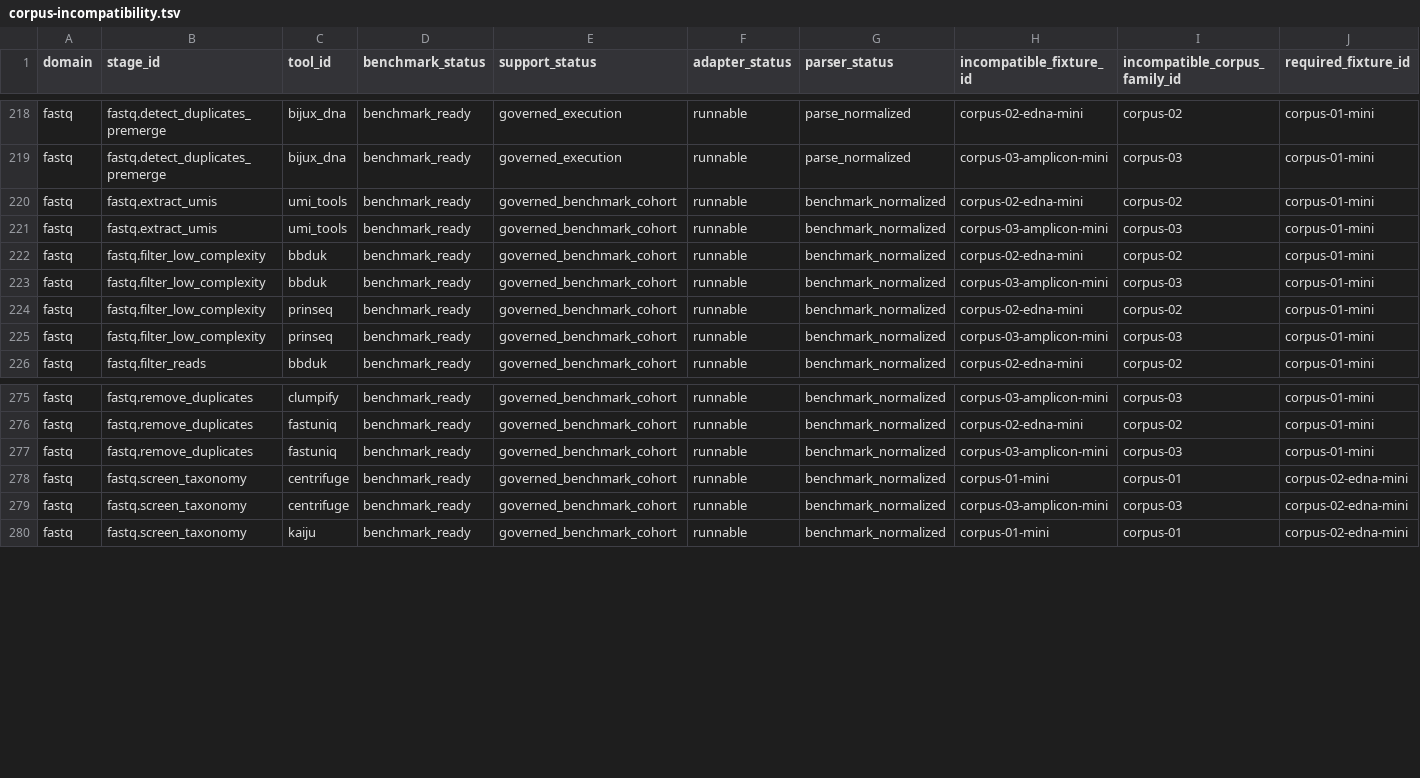
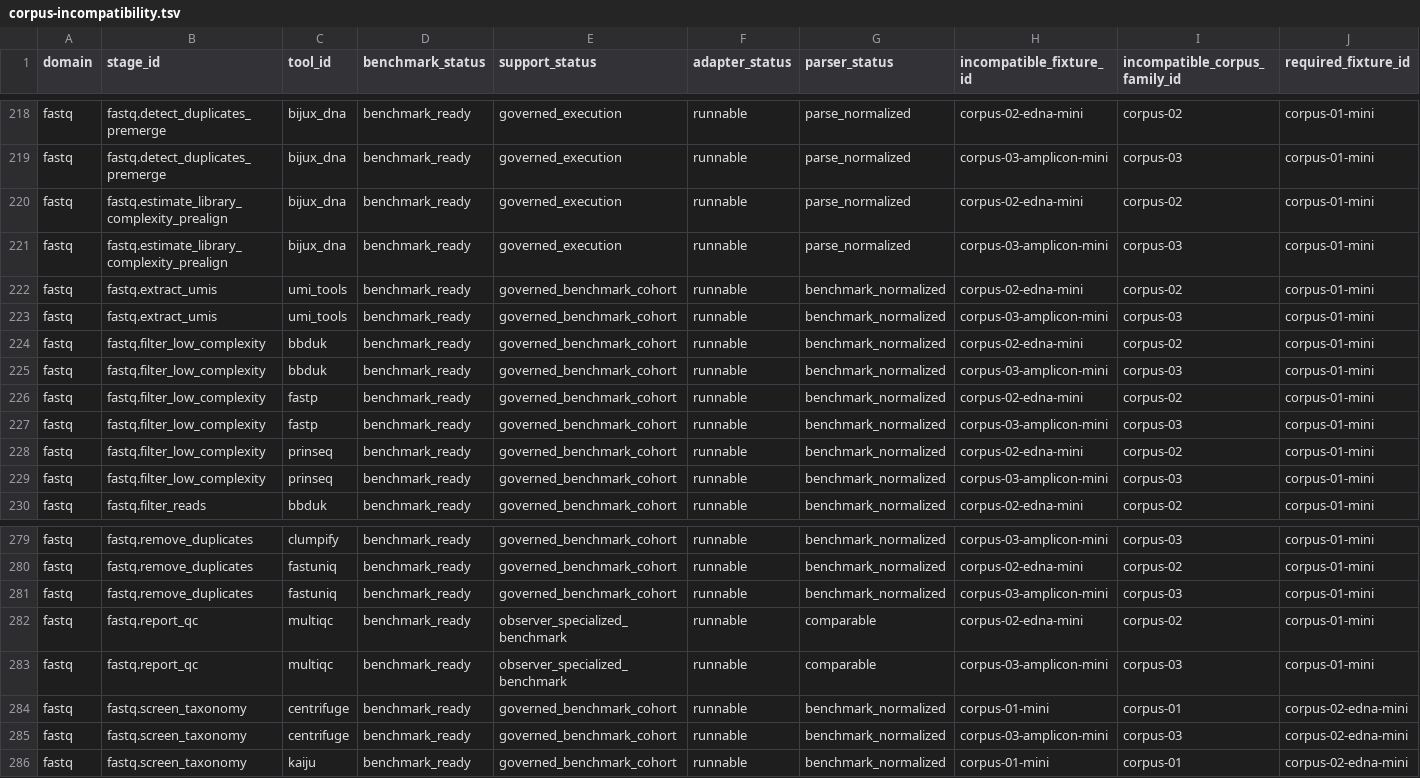
Before and after one commit to bijux/bijux-genomics, a TSV file: benchmarks/readiness/corpus-incompatibility.tsv, drawn as a sheet; only a part is shown, gaps mark what is left out; rows hold the shown columns only; the diff names each change by its address in the sheet, - before the commit and + after, or states it on an @@ line.

Commit message:
test(readiness): refresh corpus incompatibility contracts

```diff
--- a/benchmarks/readiness/corpus-incompatibility.tsv
+++ b/benchmarks/readiness/corpus-incompatibility.tsv
+row 220: fastq | fastq.estimate_library_complexity_prealign | bijux_dna | benchmark_ready | governed_execution | runnable | parse_normalized | corpus-02-edna-mini | corpus-02 | corpus-01-mini
+row 221: fastq | fastq.estimate_library_complexity_prealign | bijux_dna | benchmark_ready | governed_execution | runnable | parse_normalized | corpus-03-amplicon-mini | corpus-03 | corpus-01-mini
+row 226: fastq | fastq.filter_low_complexity | fastp | benchmark_ready | governed_benchmark_cohort | runnable | benchmark_normalized | corpus-02-edna-mini | corpus-02 | corpus-01-mini
+row 227: fastq | fastq.filter_low_complexity | fastp | benchmark_ready | governed_benchmark_cohort | runnable | benchmark_normalized | corpus-03-amplicon-mini | corpus-03 | corpus-01-mini
+row 282: fastq | fastq.report_qc | multiqc | benchmark_ready | observer_specialized_benchmark | runnable | comparable | corpus-02-edna-mini | corpus-02 | corpus-01-mini
+row 283: fastq | fastq.report_qc | multiqc | benchmark_ready | observer_specialized_benchmark | runnable | comparable | corpus-03-amplicon-mini | corpus-03 | corpus-01-mini
```
Also changed, not shown: 2 other files.
